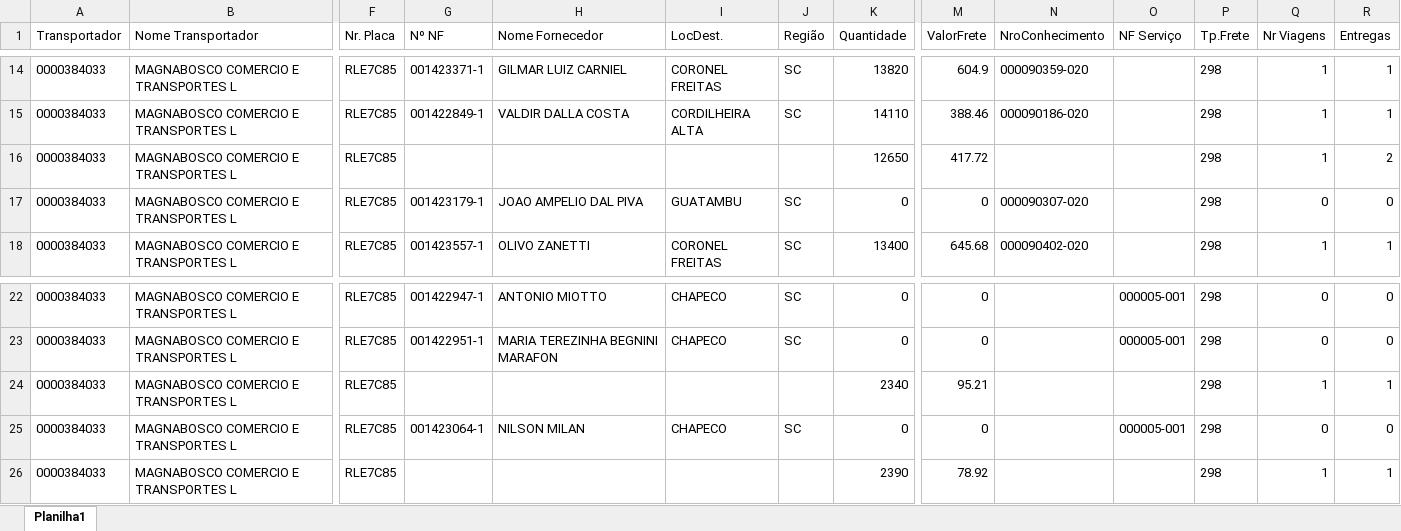
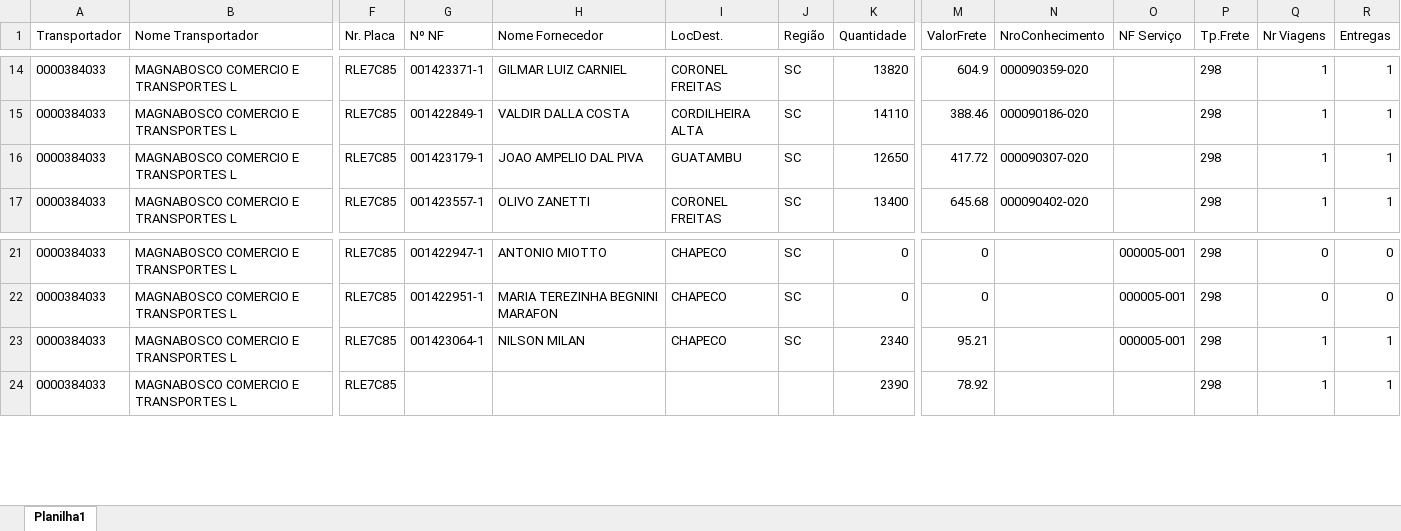
Before and after one commit to DionathanSys/magna_gestao_test, an Excel workbook: ModelorelatorioBRF.xlsx, sheet Planilha1, drawn as a sheet; only a part is shown, gaps mark what is left out; values as stored, in another font and other column widths than the file's, no borders; removed rows and columns are numbered as before the commit, all else as after; rows hold the shown columns only; the diff names each change by its address in the sheet, - before the commit and + after, or states it on an @@ line.

```diff
--- a/ModelorelatorioBRF.xlsx (sheet Planilha1)
+++ b/ModelorelatorioBRF.xlsx (sheet Planilha1)
-G16 (Nº NF): (empty)
+G16 (Nº NF): 001423179-1
-H16 (Nome Fornecedor): (empty)
+H16 (Nome Fornecedor): JOAO AMPELIO DAL PIVA
-I16 (LocDest.): (empty)
+I16 (LocDest.): GUATAMBU
-J16 (Região): (empty)
+J16 (Região): SC
-N16 (NroConhecimento): (empty)
+N16 (NroConhecimento): 000090307-020
-R16 (Entregas): 2
+R16 (Entregas): 1
-row 17: 0000384033 | MAGNABOSCO COMERCIO E TRANSPORTES L | RLE7C85 | 001423179-1 | JOAO AMPELIO DAL PIVA | GUATAMBU | SC | 0 | 0 | 000090307-020 |  | 298 | 0 | 0
-G23 (Nº NF): (empty)
+G23 (Nº NF): 001423064-1
-H23 (Nome Fornecedor): (empty)
+H23 (Nome Fornecedor): NILSON MILAN
-I23 (LocDest.): (empty)
+I23 (LocDest.): CHAPECO
-J23 (Região): (empty)
+J23 (Região): SC
-O23 (NF Serviço): (empty)
+O23 (NF Serviço): 000005-001
-row 25: 0000384033 | MAGNABOSCO COMERCIO E TRANSPORTES L | RLE7C85 | 001423064-1 | NILSON MILAN | CHAPECO | SC | 0 | 0 |  | 000005-001 | 298 | 0 | 0
```
Also changed, not shown: 2 other files.
